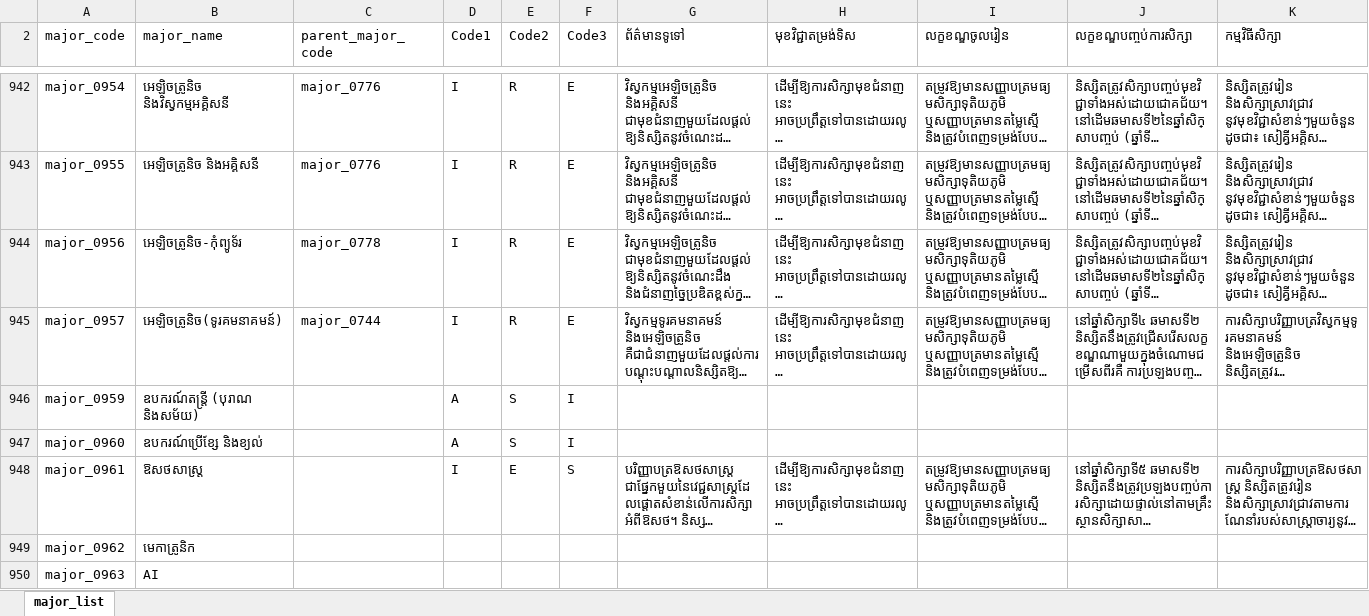
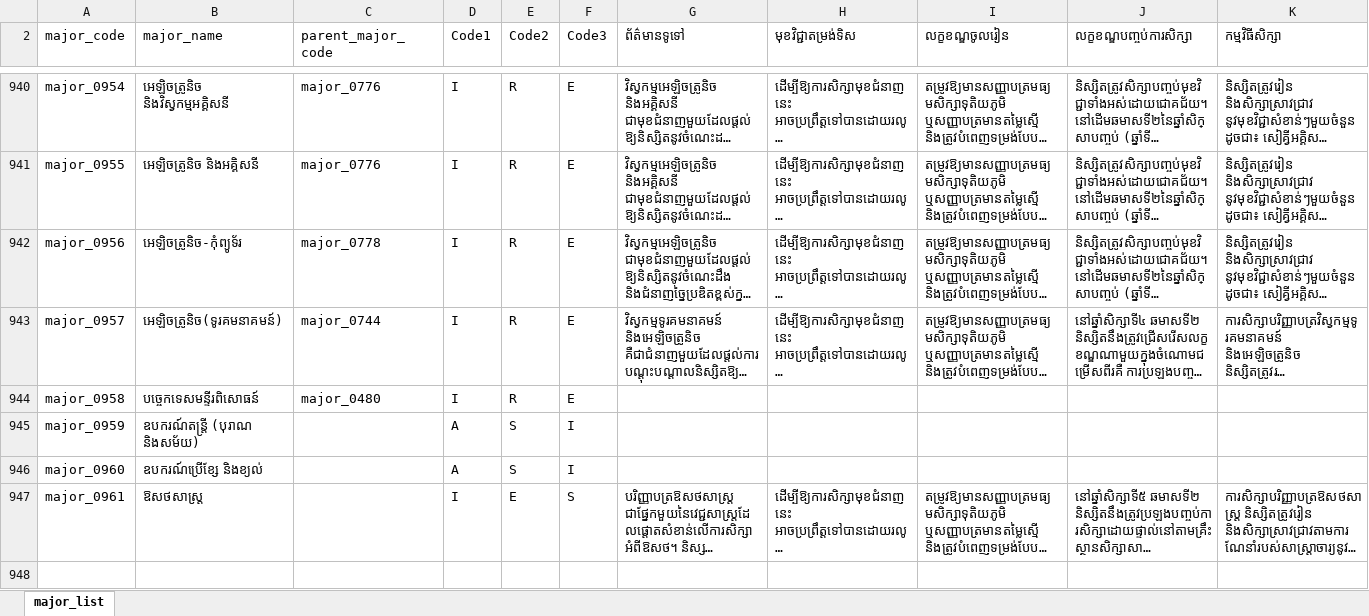
Before and after one commit to ilabsea/trey-visay-api, an Excel workbook: public/sample/majors.xlsx, sheet major_list, drawn as a sheet; only a part is shown, gaps mark what is left out; long unchanged cells end in …; values as stored, in another font and other column widths than the file's, no cell formats; charts and pictures and conditional formats not drawn; removed rows and columns are numbered as before the commit, all else as after; rows hold the shown columns only; the diff covers the shown part only; the diff names each change by its address in the sheet, - before the commit and + after, or states it on an @@ line.

Commit message:
Major: use personality type recommendation in serializer

```diff
--- a/public/sample/majors.xlsx (sheet major_list)
+++ b/public/sample/majors.xlsx (sheet major_list)
+row 944: major_0958 | បច្ចេកទេសមន្ទីរពិសោធន៍ | major_0480 | I | R | E
-row 949: major_0962 | មេកាត្រូនិក
-row 950: major_0963 | AI
```
Also changed, not shown: 1 added row, 8 removed rows and 6 edited cells elsewhere in this sheet, cell formats, charts or pictures, 27 other files.
